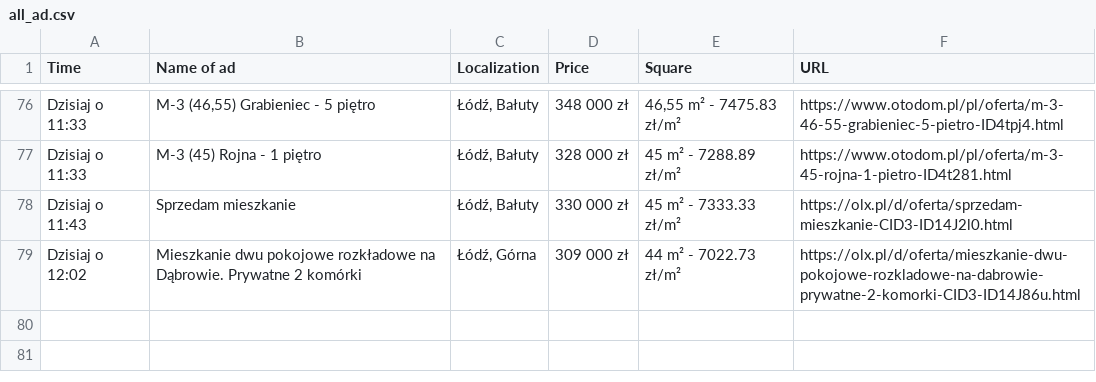
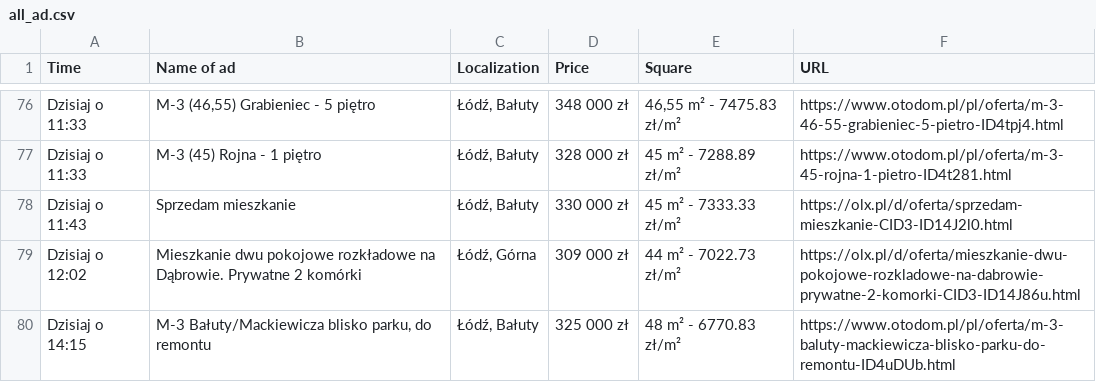
Before and after one commit to OleksandrGnatyuk/olx_parser_bot, a CSV file: csv/all_ad.csv, drawn as a sheet; only a part is shown, gaps mark what is left out.

```diff
--- a/csv/all_ad.csv
+++ b/csv/all_ad.csv
@@ -79 +79,2 @@ Dzisiaj o 11:43,Sprzedam mieszkanie,"Łódź, Bałuty",330 000 zł,45 m² - 7333
 Dzisiaj o 12:02,Mieszkanie dwu pokojowe rozkładowe na Dąbrowie. Prywatne 2 komórki,"Łódź, Górna",309 000 zł,44 m² - 7022.73 zł/m²,https://olx.pl/d/oferta/mieszkanie-dwu-pokojowe-rozkladowe-na-dabrowie-prywatne-2-komorki-CID3-ID14J86u.html
+Dzisiaj o 14:15,"M-3 Bałuty/Mackiewicza blisko parku, do remontu","Łódź, Bałuty",325 000 zł,48 m² - 6770.83 zł/m²,https://www.otodom.pl/pl/oferta/m-3-baluty-mackiewicza-blisko-parku-do-remontu-ID4uDUb.html
```
